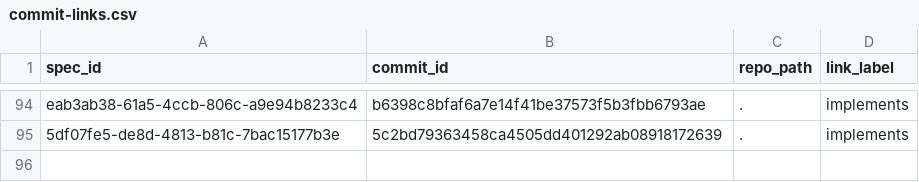
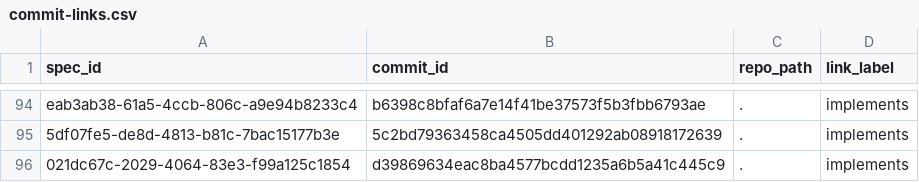
Before and after one commit to zamm-dev/zamm-golang-mvp-11, a CSV file: .zamm/commit-links.csv, drawn as a sheet; only a part is shown, gaps mark what is left out; the diff names each change by its address in the sheet, - before the commit and + after, or states it on an @@ line.

```diff
--- a/.zamm/commit-links.csv
+++ b/.zamm/commit-links.csv
+row 96: 021dc67c-2029-4064-83e3-f99a125c1854 | d39869634eac8ba4577bcdd1235a6b5a41c445c9 | . | implements
```
Also changed, not shown: .zamm/spec-links.csv, 1 other file.
